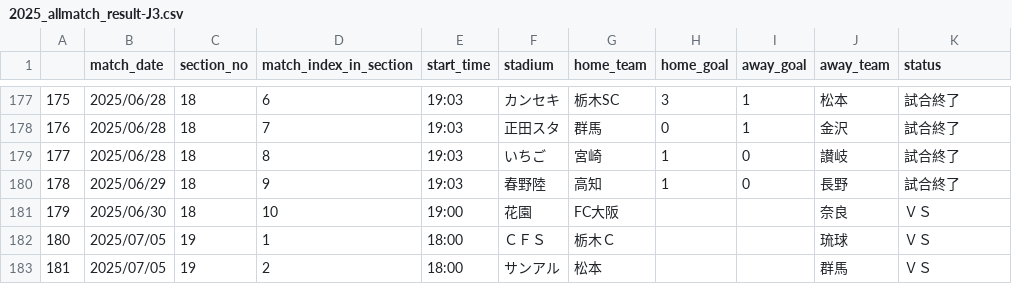
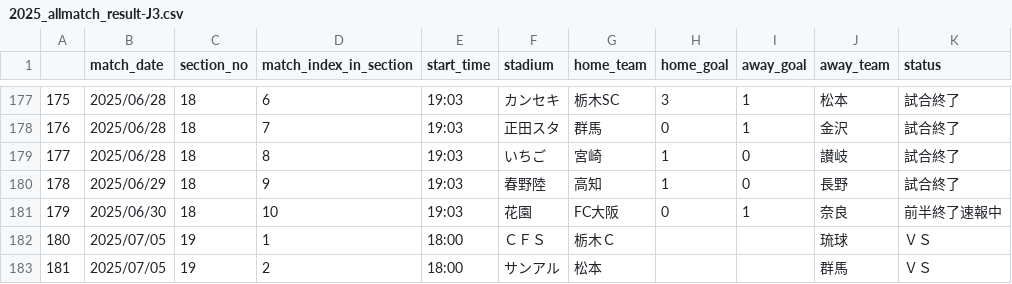
Before and after one commit to mokekuma-git/JLeague_Matches-Bar_Graph, a CSV file: docs/csv/2025_allmatch_result-J3.csv, drawn as a sheet; only a part is shown, gaps mark what is left out.

```diff
--- a/docs/csv/2025_allmatch_result-J3.csv
+++ b/docs/csv/2025_allmatch_result-J3.csv
@@ -180,3 +180,3 @@
 178,2025/06/29,18,9,19:03,春野陸,高知,1,0,長野,試合終了
-179,2025/06/30,18,10,19:00,花園,FC大阪,,,奈良,ＶＳ
+179,2025/06/30,18,10,19:03,花園,FC大阪,0,1,奈良,前半終了速報中
 180,2025/07/05,19,1,18:00,ＣＦＳ,栃木Ｃ,,,琉球,ＶＳ
```
Also changed, not shown: docs/csv/csv_timestamp.csv.
